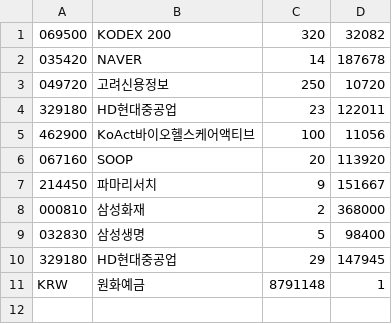
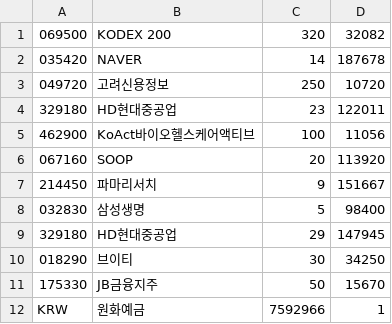
Before and after one commit to inhabluechip/bcmf-nav, a CSV file: data/pdf.csv, drawn as a sheet.

Commit message:
20241009

```diff
--- a/data/pdf.csv
+++ b/data/pdf.csv
@@ -7,5 +7,6 @@
 214450,파마리서치,9,151667
-000810,삼성화재,2,368000
 032830,삼성생명,5,98400
 329180,HD현대중공업,29,147945
-KRW,원화예금,8791148,1
+018290,브이티,30,34250
+175330,JB금융지주,50,15670
+KRW,원화예금,7592966,1
```
